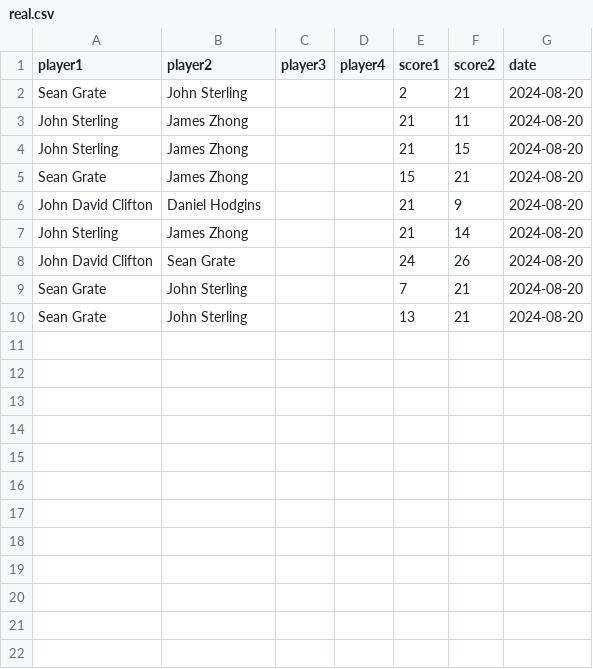
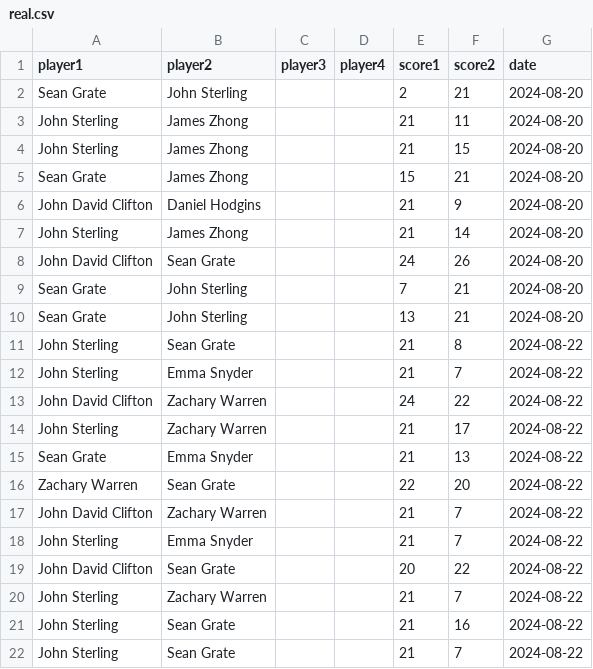
Before and after one commit to seangrate/seangrate.com, a CSV file: badminton/data/real.csv, drawn as a sheet; the diff names each change by its address in the sheet, - before the commit and + after, or states it on an @@ line.

```diff
--- a/badminton/data/real.csv
+++ b/badminton/data/real.csv
+row 11: John Sterling | Sean Grate |  |  | 21 | 8 | 2024-08-22
+row 12: John Sterling | Emma Snyder |  |  | 21 | 7 | 2024-08-22
+row 13: John David Clifton | Zachary Warren |  |  | 24 | 22 | 2024-08-22
+row 14: John Sterling | Zachary Warren |  |  | 21 | 17 | 2024-08-22
+row 15: Sean Grate | Emma Snyder |  |  | 21 | 13 | 2024-08-22
+row 16: Zachary Warren | Sean Grate |  |  | 22 | 20 | 2024-08-22
+row 17: John David Clifton | Zachary Warren |  |  | 21 | 7 | 2024-08-22
+row 18: John Sterling | Emma Snyder |  |  | 21 | 7 | 2024-08-22
+row 19: John David Clifton | Sean Grate |  |  | 20 | 22 | 2024-08-22
+row 20: John Sterling | Zachary Warren |  |  | 21 | 7 | 2024-08-22
+row 21: John Sterling | Sean Grate |  |  | 21 | 16 | 2024-08-22
+row 22: John Sterling | Sean Grate |  |  | 21 | 7 | 2024-08-22
```
Also changed, not shown: 1 other file.
